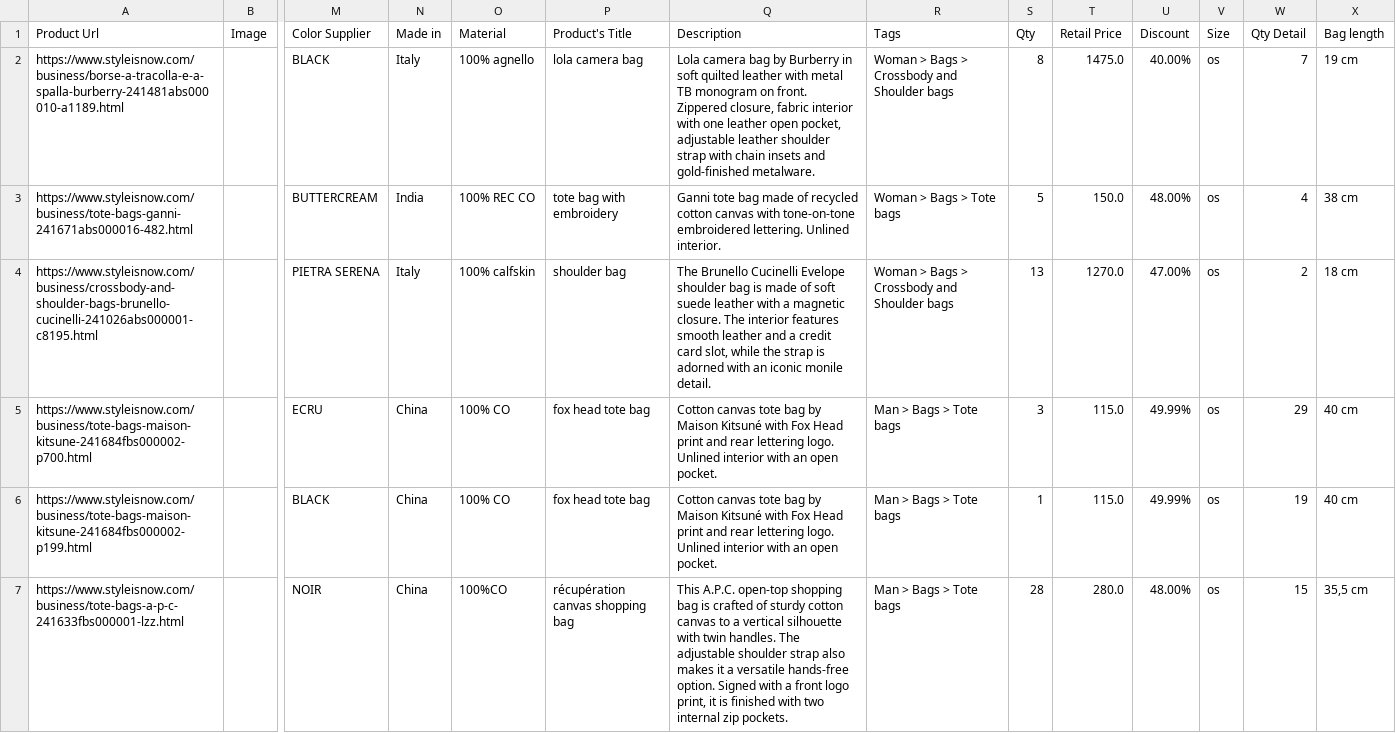
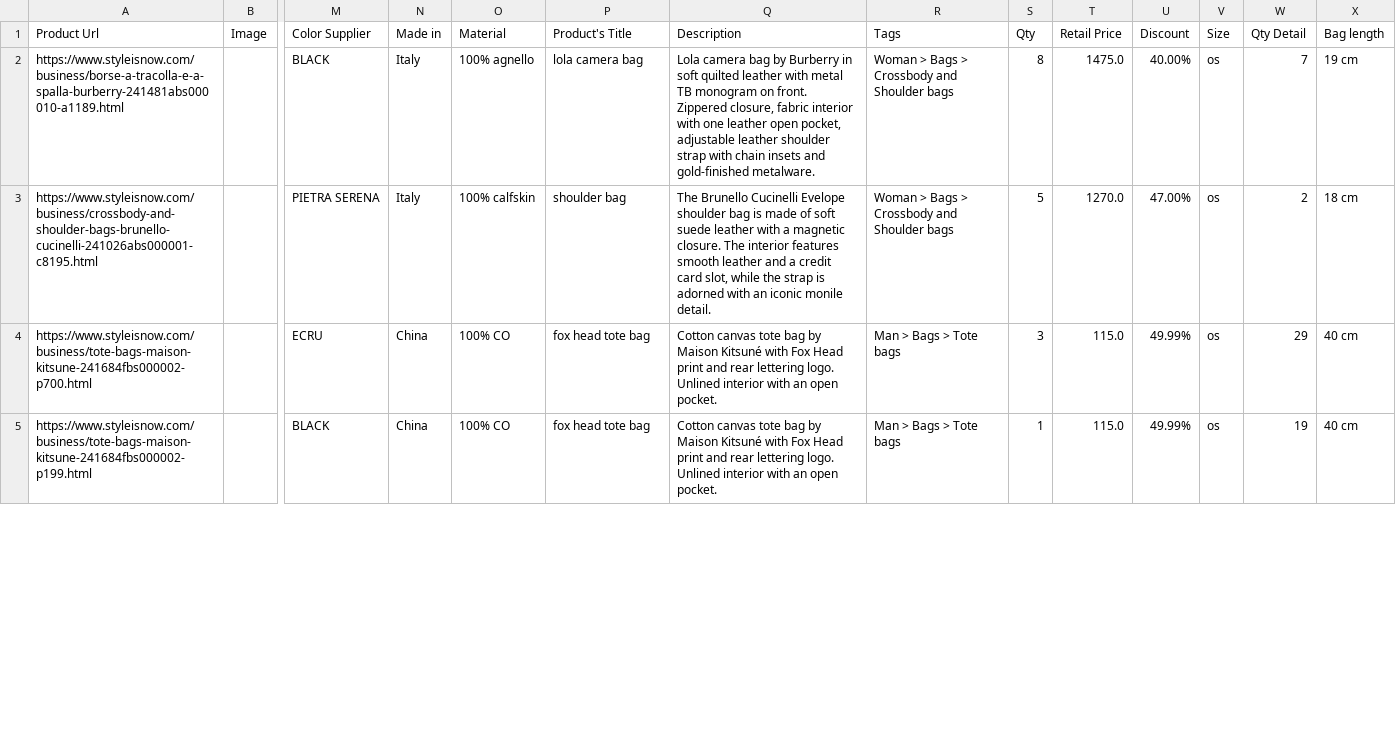
Before and after one commit to dissagaliyeva/shopify_ikonic_update, a CSV file: updated_bags.csv, drawn as a sheet; only a part is shown, gaps mark what is left out; removed rows and columns are numbered as before the commit, all else as after; rows hold the shown columns only; the diff covers the shown part only; the diff names each change by its address in the sheet, - before the commit and + after, or states it on an @@ line.

```diff
--- a/updated_bags.csv
+++ b/updated_bags.csv
-row 3: https://www.styleisnow.com/business/tote-bags-ganni-241671abs000016-482.html |  | BUTTERCREAM | India | 100% REC CO | tote bag with embroidery | Ganni tote bag made of recycled cotton canvas with tone-on-tone embroidered lettering. Unlined interior. | Woman > Bags > Tote bags | 5 | 150.0 | 48.00% | os | 4 | 38 cm
-S3 (Qty): 13
+S3 (Qty): 5
-row 7: https://www.styleisnow.com/business/tote-bags-a-p-c-241633fbs000001-lzz.html |  | NOIR | China | 100%CO | récupération canvas shopping bag | This A.P.C. open-top shopping bag is crafted of sturdy cotton canvas to a vertical silhouette with twin handles. The adjustable shoulder strap also makes it a versatile hands-free option. Signed with a front logo print, it is finished with two internal zip pockets. | Man > Bags > Tote bags | 28 | 280.0 | 48.00% | os | 15 | 35,5 cm
```
Also changed, not shown: 4 added rows and 2 edited cells elsewhere in this file, updated_other.csv.
